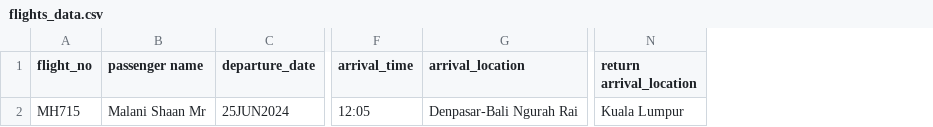
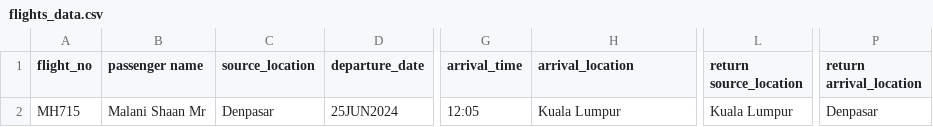
Before and after one commit to dipak-soni/flight_project, a CSV file: csv_data/flights_data.csv, drawn as a sheet; only a part is shown, gaps mark what is left out; addresses are those after the commit; the diff names each change by its address in the sheet, - before the commit and + after, or states it on an @@ line.

```diff
--- a/csv_data/flights_data.csv
+++ b/csv_data/flights_data.csv
+column C (source_location), row 2: Denpasar
+column L (return source_location), row 2: Kuala Lumpur
-H2 (arrival_location): Denpasar-Bali Ngurah Rai
+H2 (arrival_location): Kuala Lumpur
-P2 (return arrival_location): Kuala Lumpur
+P2 (return arrival_location): Denpasar
```
Also changed, not shown: 4 other files.
